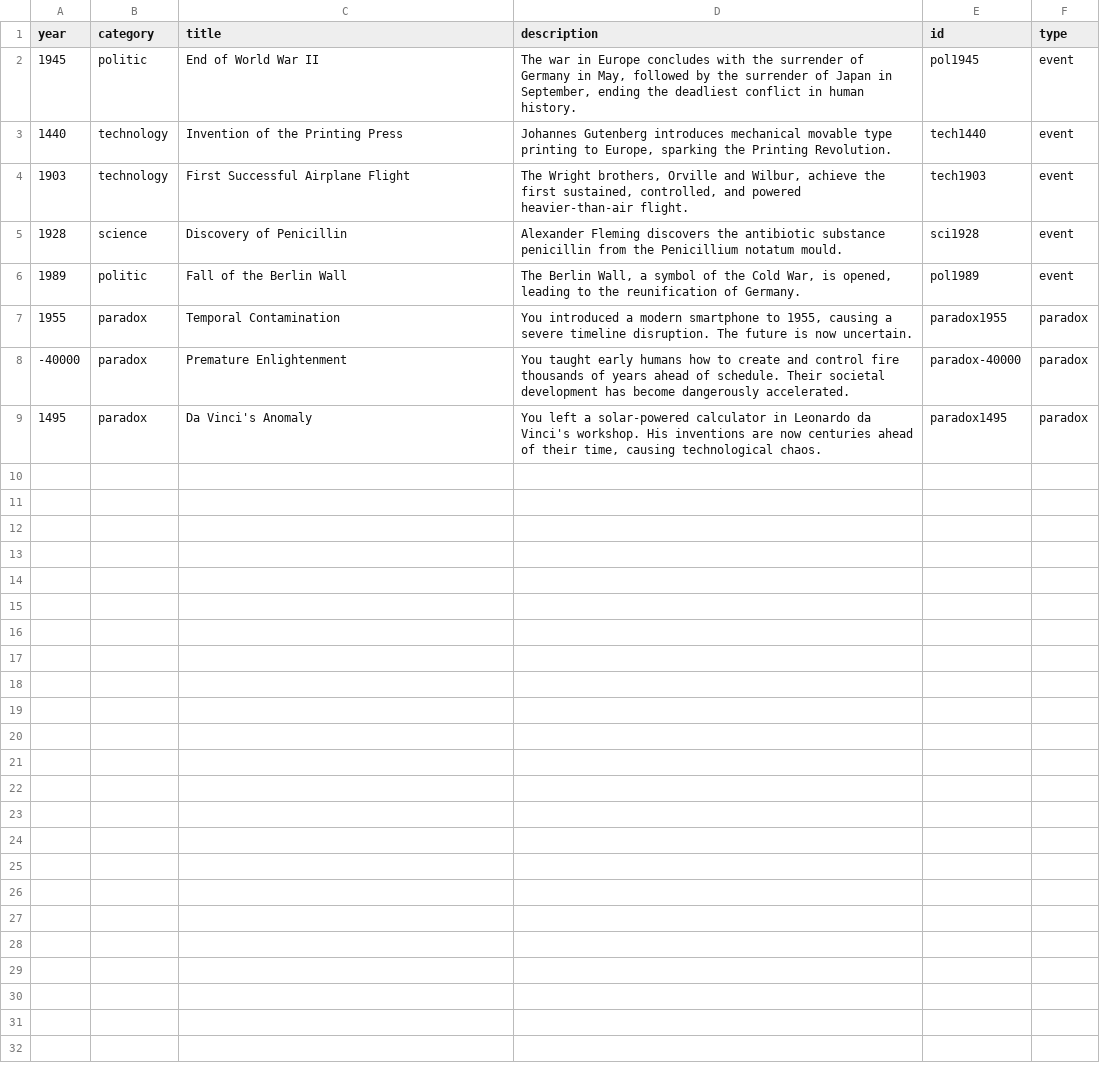
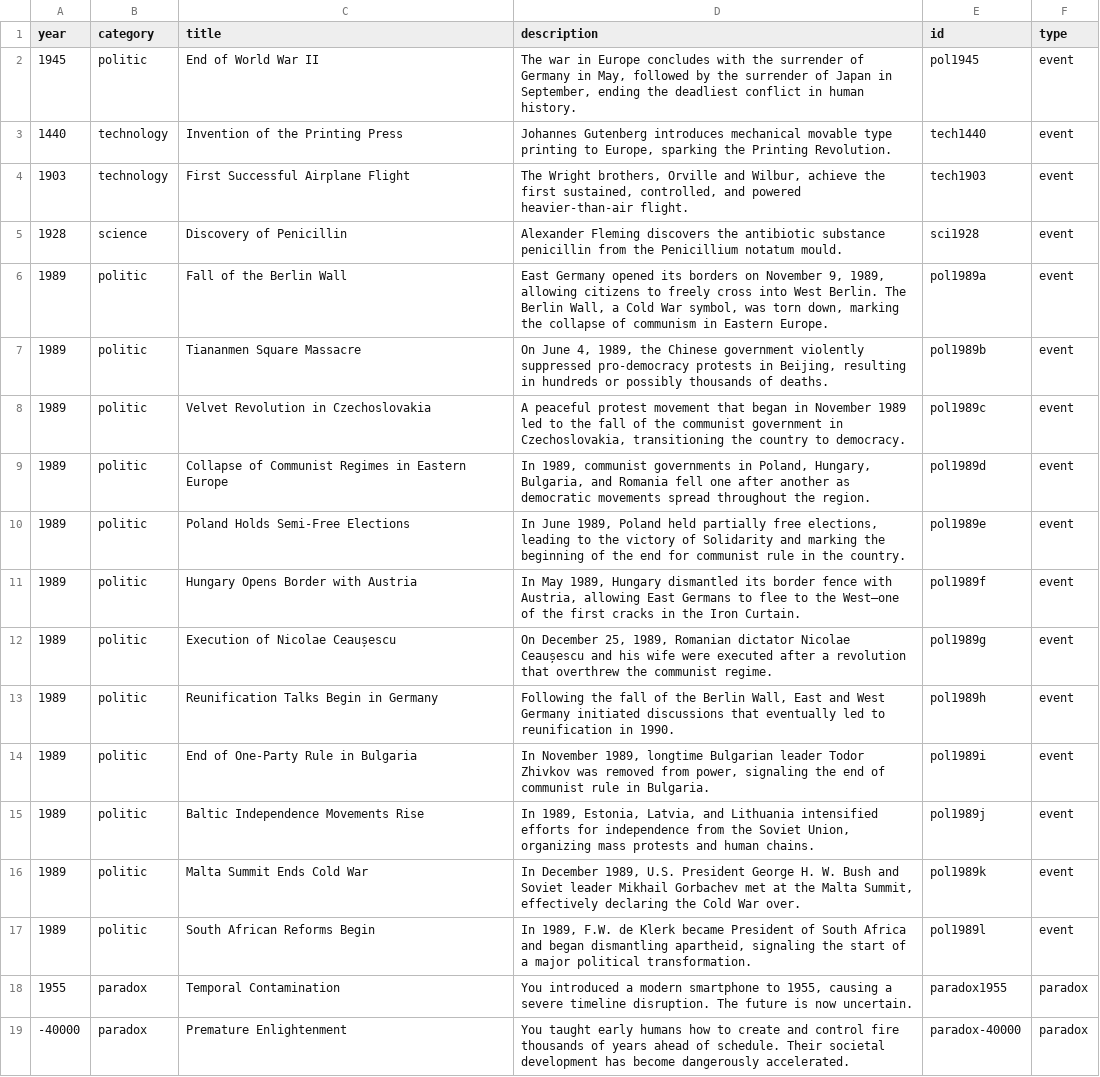
Before and after one commit to RenNanase/time-machine-game, a CSV file: events.csv, drawn as a sheet; only a part is shown; the shorter side is filled out with more unchanged rows.

Commit message:
Feat: Add numerous new events for the year 1989

```diff
--- a/events.csv
+++ b/events.csv
@@ -5,3 +5,14 @@
 1928,science,"Discovery of Penicillin","Alexander Fleming discovers the antibiotic substance penicillin from the Penicillium notatum mould.",sci1928,event
-1989,politic,"Fall of the Berlin Wall","The Berlin Wall, a symbol of the Cold War, is opened, leading to the reunification of Germany.",pol1989,event
+1989,politic,"Fall of the Berlin Wall","East Germany opened its borders on November 9, 1989, allowing citizens to freely cross into West Berlin. The Berlin Wall, a Cold War symbol, was torn down, marking the collapse of communism in Eastern Europe.",pol1989a,event
+1989,politic,"Tiananmen Square Massacre","On June 4, 1989, the Chinese government violently suppressed pro-democracy protests in Beijing, resulting in hundreds or possibly thousands of deaths.",pol1989b,event
+1989,politic,"Velvet Revolution in Czechoslovakia","A peaceful protest movement that began in November 1989 led to the fall of the communist government in Czechoslovakia, transitioning the country to democracy.",pol1989c,event
+1989,politic,"Collapse of Communist Regimes in Eastern Europe","In 1989, communist governments in Poland, Hungary, Bulgaria, and Romania fell one after another as democratic movements spread throughout the region.",pol1989d,event
+1989,politic,"Poland Holds Semi-Free Elections","In June 1989, Poland held partially free elections, leading to the victory of Solidarity and marking the beginning of the end for communist rule in the country.",pol1989e,event
+1989,politic,"Hungary Opens Border with Austria","In May 1989, Hungary dismantled its border fence with Austria, allowing East Germans to flee to the West—one of the first cracks in the Iron Curtain.",pol1989f,event
+1989,politic,"Execution of Nicolae Ceaușescu","On December 25, 1989, Romanian dictator Nicolae Ceaușescu and his wife were executed after a revolution that overthrew the communist regime.",pol1989g,event
+1989,politic,"Reunification Talks Begin in Germany","Following the fall of the Berlin Wall, East and West Germany initiated discussions that eventually led to reunification in 1990.",pol1989h,event
+1989,politic,"End of One-Party Rule in Bulgaria","In November 1989, longtime Bulgarian leader Todor Zhivkov was removed from power, signaling the end of communist rule in Bulgaria.",pol1989i,event
+1989,politic,"Baltic Independence Movements Rise","In 1989, Estonia, Latvia, and Lithuania intensified efforts for independence from the Soviet Union, organizing mass protests and human chains.",pol1989j,event
+1989,politic,"Malta Summit Ends Cold War","In December 1989, U.S. President George H. W. Bush and Soviet leader Mikhail Gorbachev met at the Malta Summit, effectively declaring the Cold War over.",pol1989k,event
+1989,politic,"South African Reforms Begin","In 1989, F.W. de Klerk became President of South Africa and began dismantling apartheid, signaling the start of a major political transformation.",pol1989l,event
 1955,paradox,"Temporal Contamination","You introduced a modern smartphone to 1955, causing a severe timeline disruption. The future is now uncertain.",paradox1955,paradox
```
Also changed, not shown: 1 other file.
